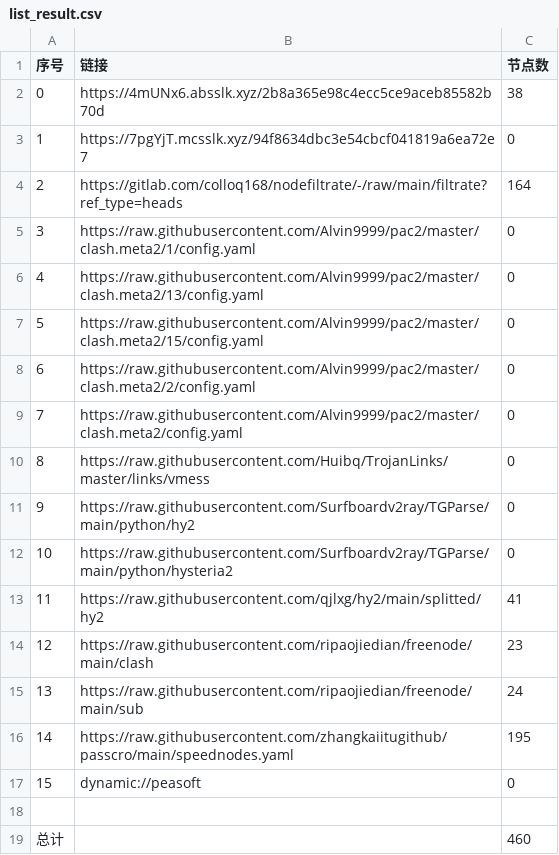
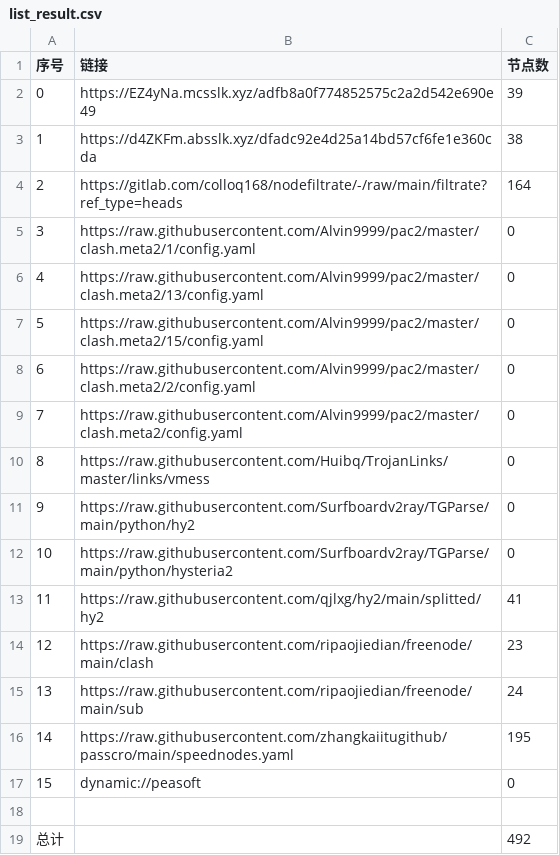
Before and after one commit to haygcao/NoMoreWalls, a CSV file: list_result.csv, drawn as a sheet.

```diff
--- a/list_result.csv
+++ b/list_result.csv
@@ -1,4 +1,4 @@
 序号,链接,节点数
-0,https://4mUNx6.absslk.xyz/2b8a365e98c4ecc5ce9aceb85582b70d,38
-1,https://7pgYjT.mcsslk.xyz/94f8634dbc3e54cbcf041819a6ea72e7,0
+0,https://EZ4yNa.mcsslk.xyz/adfb8a0f774852575c2a2d542e690e49,39
+1,https://d4ZKFm.absslk.xyz/dfadc92e4d25a14bd57cf6fe1e360cda,38
 2,https://gitlab.com/colloq168/nodefiltrate/-/raw/main/filtrate?ref_type=heads,164
@@ -18,2 +18,2 @@
 
-总计,,460
+总计,,492
```
Also changed, not shown: 27 other files.
